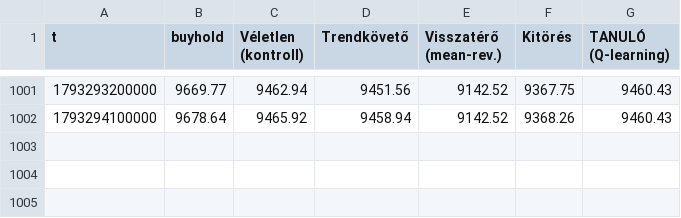
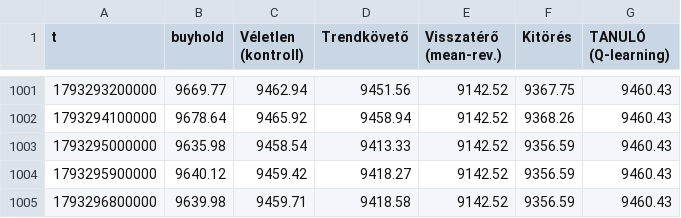
Before and after one commit to pongracz84-ops/kereskedo, a CSV file: equity.csv, drawn as a sheet; only a part is shown, gaps mark what is left out; the diff names each change by its address in the sheet, - before the commit and + after, or states it on an @@ line.

```diff
--- a/equity.csv
+++ b/equity.csv
+row 1003: 1793295000000 | 9635.98 | 9458.54 | 9413.33 | 9142.52 | 9356.59 | 9460.43
+row 1004: 1793295900000 | 9640.12 | 9459.42 | 9418.27 | 9142.52 | 9356.59 | 9460.43
+row 1005: 1793296800000 | 9639.98 | 9459.71 | 9418.58 | 9142.52 | 9356.59 | 9460.43
```
Also changed, not shown: 3 other files.
